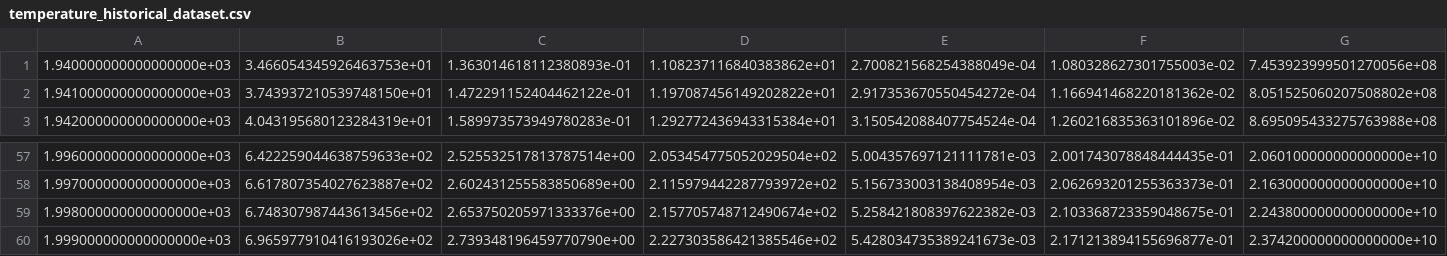
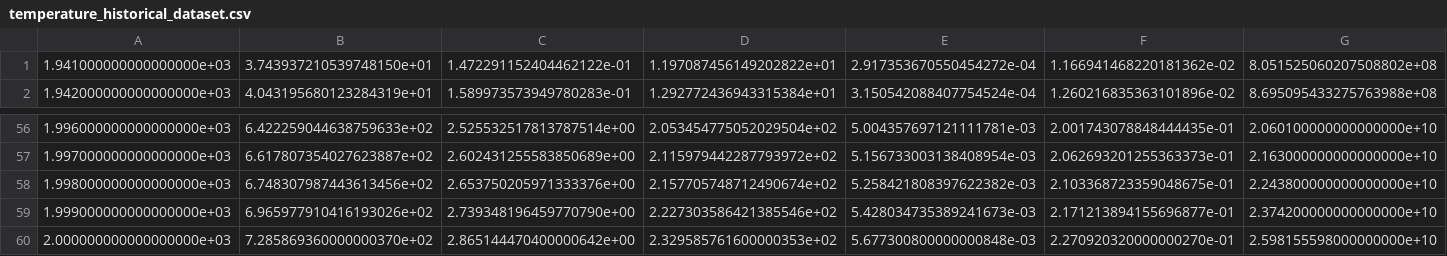
Before and after one commit to AeroMAPS/AeroMAPS, a CSV file: aeromaps/resources/data/temperature_historical_dataset.csv, drawn as a sheet; only a part is shown, gaps mark what is left out; removed rows and columns are numbered as before the commit, all else as after; the diff names each change by its address in the sheet, - before the commit and + after, or states it on an @@ line.

```diff
--- a/aeromaps/resources/data/temperature_historical_dataset.csv
+++ b/aeromaps/resources/data/temperature_historical_dataset.csv
-row 1: 1.940000000000000000e+03 | 3.466054345926463753e+01 | 1.363014618112380893e-01 | 1.108237116840383862e+01 | 2.700821568254388049e-04 | 1.080328627301755003e-02 | 7.453923999501270056e+08
+row 60: 2.000000000000000000e+03 | 7.285869360000000370e+02 | 2.865144470400000642e+00 | 2.329585761600000353e+02 | 5.677300800000000848e-03 | 2.270920320000000270e-01 | 2.598155598000000000e+10
```
Also changed, not shown: aeromaps/resources/data/data_information.csv, 1 other file.
